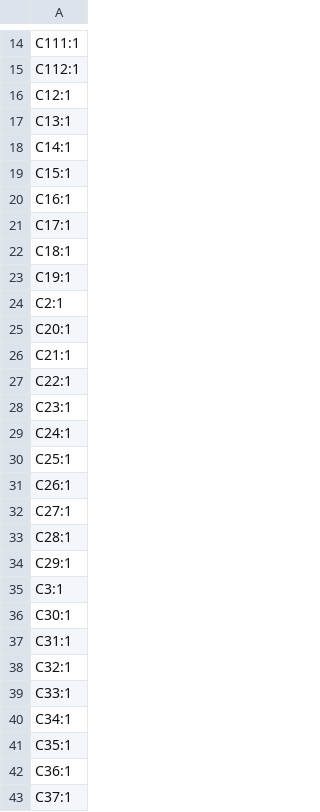
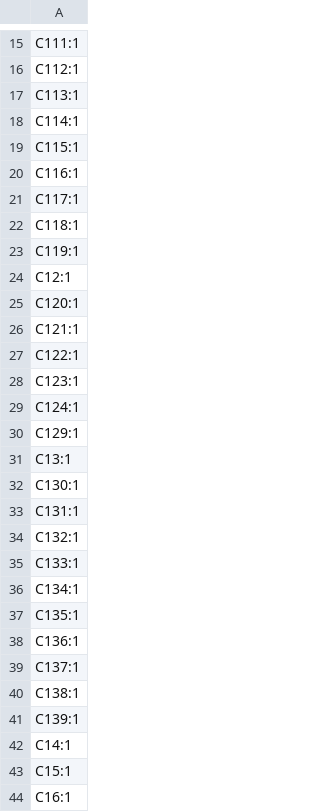
Before and after one commit to revk/ESP32-LED, a CSV file: PCB/Coaster2/production/designators.csv, drawn as a sheet; only a part is shown, gaps mark what is left out; the shorter side is filled out with more unchanged rows; the diff covers the shown part only; the diff names each change by its address in the sheet, - before the commit and + after, or states it on an @@ line.

```diff
--- a/PCB/Coaster2/production/designators.csv
+++ b/PCB/Coaster2/production/designators.csv
+row 17: C113:1
+row 18: C114:1
+row 19: C115:1
+row 20: C116:1
+row 21: C117:1
+row 22: C118:1
+row 23: C119:1
+row 25: C120:1
+row 26: C121:1
+row 27: C122:1
+row 28: C123:1
+row 29: C124:1
+row 30: C129:1
+row 32: C130:1
+row 33: C131:1
+row 34: C132:1
+row 35: C133:1
+row 36: C134:1
+row 37: C135:1
+row 38: C136:1
+row 39: C137:1
+row 40: C138:1
+row 41: C139:1
```
Also changed, not shown: 27 added rows, 3 removed rows and 1 edited cell elsewhere in this file, PCB/Coaster2/production/bom.csv, PCB/Coaster2/production/positions.csv, 7 other files.
